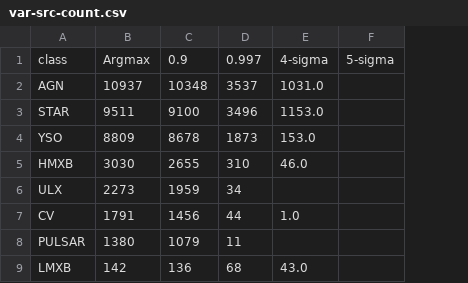
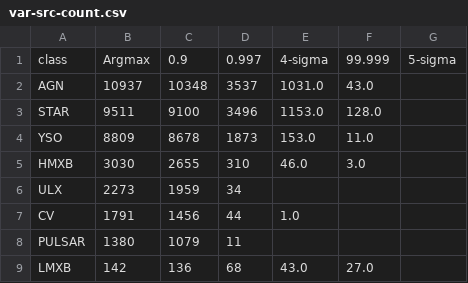
Before and after one commit to KumaranShivam5/aurora-server-final, a CSV file: temp_files/var-src-count.csv, drawn as a sheet; the diff names each change by its address in the sheet, - before the commit and + after, or states it on an @@ line.

```diff
--- a/temp_files/var-src-count.csv
+++ b/temp_files/var-src-count.csv
+column F, rows 1-9: 99.999 | 43.0 | 128.0 | 11.0 | 3.0 |  |  |  | 27.0
```
Also changed, not shown: 1 other file.
